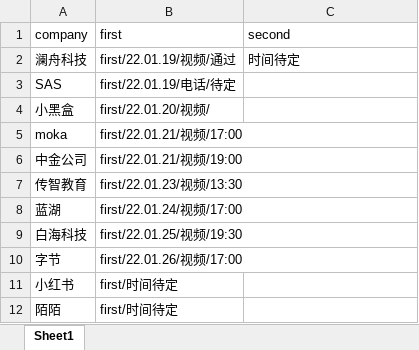
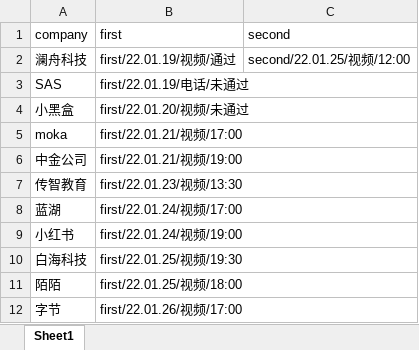
Before and after one commit to windofme1109/JavaScriptNotes, an Excel workbook: Interview/companyAndInterviews.xlsx, sheet Sheet1, drawn as a sheet; values as stored, in another font and other column widths than the file's, no borders; removed rows and columns are numbered as before the commit, all else as after; the diff names each change by its address in the sheet, - before the commit and + after, or states it on an @@ line.

Commit message:
interview summary - 3

```diff
--- a/Interview/companyAndInterviews.xlsx (sheet Sheet1)
+++ b/Interview/companyAndInterviews.xlsx (sheet Sheet1)
-C2 (second): 时间待定
+C2 (second): second/22.01.25/视频/12:00
-B3 (first): first/22.01.19/电话/待定
+B3 (first): first/22.01.19/电话/未通过
-B4 (first): first/22.01.20/视频/
+B4 (first): first/22.01.20/视频/未通过
+row 9: 小红书 | first/22.01.24/视频/19:00
+row 11: 陌陌 | first/22.01.25/视频/18:00
-row 11: 小红书 | first/时间待定
-row 12: 陌陌 | first/时间待定
```
Also changed, not shown: 1 other file.
